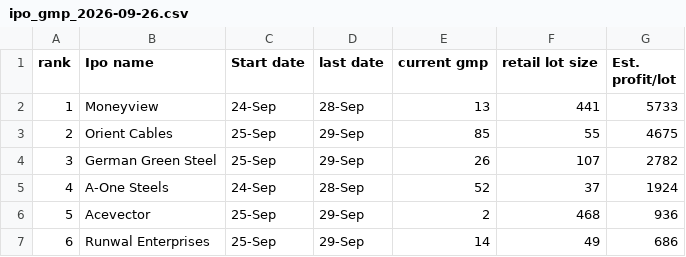
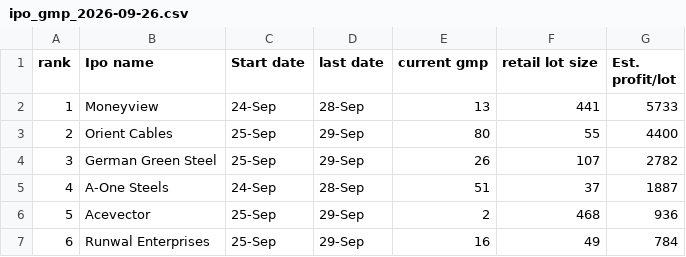
Before and after one commit to 8DBhosda/Hx101_Private, a CSV file: output/ipo_gmp_2026-09-26.csv, drawn as a sheet.

```diff
--- a/output/ipo_gmp_2026-09-26.csv
+++ b/output/ipo_gmp_2026-09-26.csv
@@ -2,6 +2,6 @@ rank,Ipo name,Start date,last date,current gmp,retail lot size,Est. profit/lot
 1,Moneyview,24-Sep,28-Sep,13,441,5733
-2,Orient Cables,25-Sep,29-Sep,85,55,4675
+2,Orient Cables,25-Sep,29-Sep,80,55,4400
 3,German Green Steel,25-Sep,29-Sep,26,107,2782
-4,A-One Steels,24-Sep,28-Sep,52,37,1924
+4,A-One Steels,24-Sep,28-Sep,51,37,1887
 5,Acevector,25-Sep,29-Sep,2,468,936
-6,Runwal Enterprises,25-Sep,29-Sep,14,49,686
+6,Runwal Enterprises,25-Sep,29-Sep,16,49,784
```
Also changed, not shown: 2 other files.
